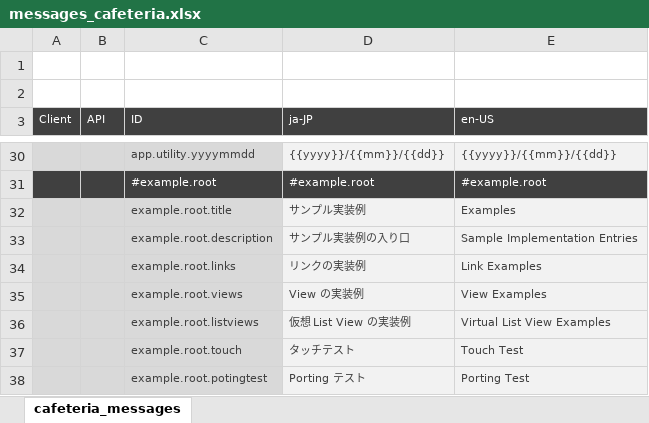
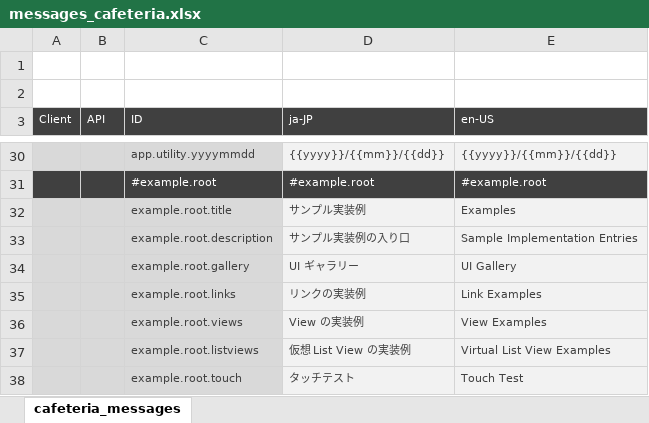
Before and after one commit to sony/cdp-js, an Excel workbook: packages/cafeteria/docs/localize/messages_cafeteria.xlsx, sheet cafeteria_messages, drawn as a sheet; only a part is shown, gaps mark what is left out; the shorter side is filled out with more unchanged rows; values as stored, in another font and other column widths than the file's, no borders; the diff names each change by its address in the sheet, - before the commit and + after, or states it on an @@ line.

Commit message:
added: cafeteria gallery example

```diff
--- a/packages/cafeteria/docs/localize/messages_cafeteria.xlsx (sheet cafeteria_messages)
+++ b/packages/cafeteria/docs/localize/messages_cafeteria.xlsx (sheet cafeteria_messages)
+row 34:  |  | example.root.gallery | UI ギャラリー | UI Gallery
```
Also changed, not shown: 26 other files.
